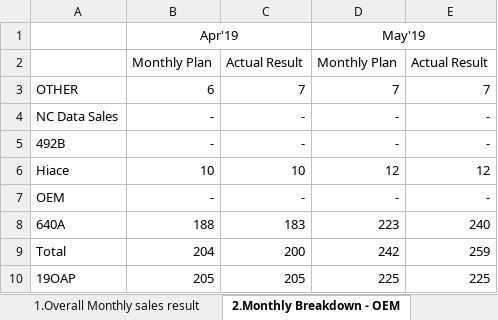
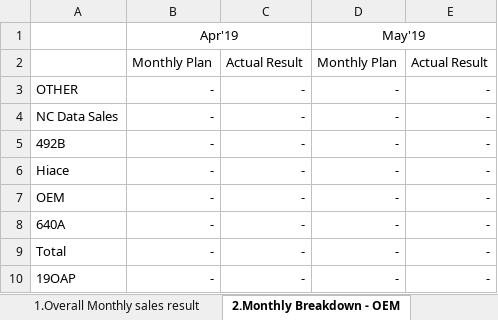
Before and after one commit to chollatit/Sale_Report, an Excel workbook: Sale_Report/Sale_Report/Template/Template-Sale-Report.xlsx, sheet 2.Monthly Breakdown - OEM, drawn as a sheet; values as stored, in another font and other column widths than the file's, no borders; charts and pictures not drawn; the diff names each change by its address in the sheet, - before the commit and + after, or states it on an @@ line.

```diff
--- a/Sale_Report/Sale_Report/Template/Template-Sale-Report.xlsx (sheet 2.Monthly Breakdown - OEM)
+++ b/Sale_Report/Sale_Report/Template/Template-Sale-Report.xlsx (sheet 2.Monthly Breakdown - OEM)
-B3: 6
+B3: -
-C3: 7
+C3: -
-D3: 7
+D3: -
-E3: 7
+E3: -
-B6: 10
+B6: -
-C6: 10
+C6: -
-D6: 12
+D6: -
-E6: 12
+E6: -
-B8: 188
+B8: -
-C8: 183
+C8: -
-D8: 223
+D8: -
-E8: 240
+E8: -
-B9: 204
+B9: -
-C9: 200
+C9: -
-D9: 242
+D9: -
-E9: 259
+E9: -
-B10: 205
+B10: -
-C10: 205
+C10: -
-D10: 225
+D10: -
-E10: 225
+E10: -
```
Also changed, not shown: sheet 3.Monthly Breakdown - PMSP, sheet 5.OEM Sales Result Acc., sheet 4.All Sales Result Acc., sheet 6.PMSP Sales Result Acc., charts or pictures, 4 other files.
